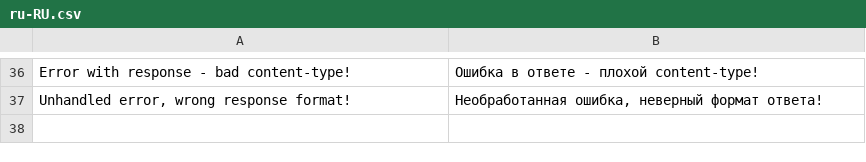
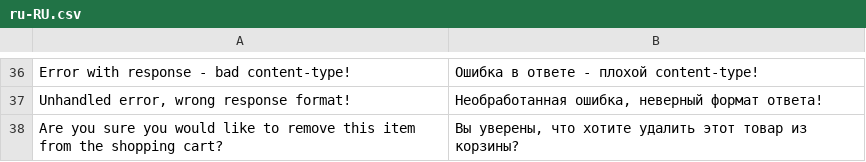
Before and after one commit to valentyn90/Store-Frontend, a CSV file: core/i18n/resource/i18n/ru-RU.csv, drawn as a sheet; only a part is shown, gaps mark what is left out.

Commit message:
#854 added confirm dialog before removing a product from cart

```diff
--- a/core/i18n/resource/i18n/ru-RU.csv
+++ b/core/i18n/resource/i18n/ru-RU.csv
@@ -37 +37,2 @@
 "Unhandled error, wrong response format!","Необработанная ошибка, неверный формат ответа!"
+"Are you sure you would like to remove this item from the shopping cart?","Вы уверены, что хотите удалить этот товар из корзины?"
```
Also changed, not shown: core/i18n/resource/i18n/de-DE.csv, core/i18n/resource/i18n/en-US.csv, 9 other files.
